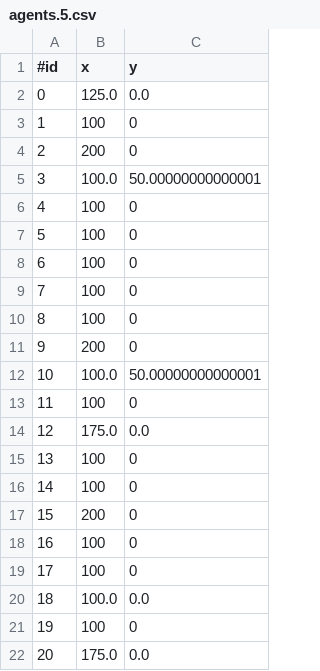
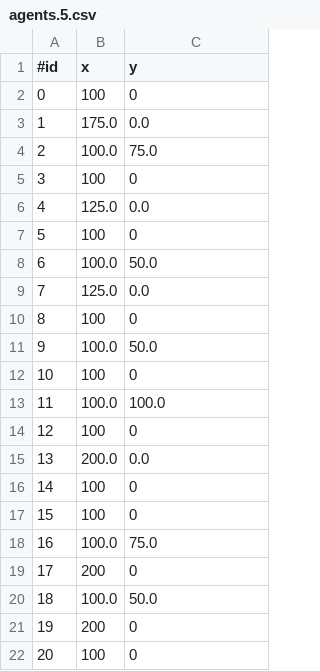
Before and after one commit to djgroen/student-resources, a CSV file: python-tutorials/abm-tut-output/agents.5.csv, drawn as a sheet; only a part is shown; the diff covers the shown part only.

```diff
--- a/python-tutorials/abm-tut-output/agents.5.csv
+++ b/python-tutorials/abm-tut-output/agents.5.csv
@@ -1,22 +1,22 @@
 #id,x,y
-0,125.0,0.0
-1,100,0
-2,200,0
-3,100.0,50.00000000000001
-4,100,0
+0,100,0
+1,175.0,0.0
+2,100.0,75.0
+3,100,0
+4,125.0,0.0
 5,100,0
-6,100,0
-7,100,0
+6,100.0,50.0
+7,125.0,0.0
 8,100,0
-9,200,0
-10,100.0,50.00000000000001
-11,100,0
-12,175.0,0.0
-13,100,0
+9,100.0,50.0
+10,100,0
+11,100.0,100.0
+12,100,0
+13,200.0,0.0
 14,100,0
-15,200,0
-16,100,0
-17,100,0
-18,100.0,0.0
-19,100,0
-20,175.0,0.0
+15,100,0
+16,100.0,75.0
+17,200,0
+18,100.0,50.0
+19,200,0
+20,100,0
```
Also changed, not shown: 93 edited cells elsewhere in this file, python-tutorials/abm-tut-output/agents.3.csv, python-tutorials/abm-tut-output/agents.4.csv, 9 other files.
